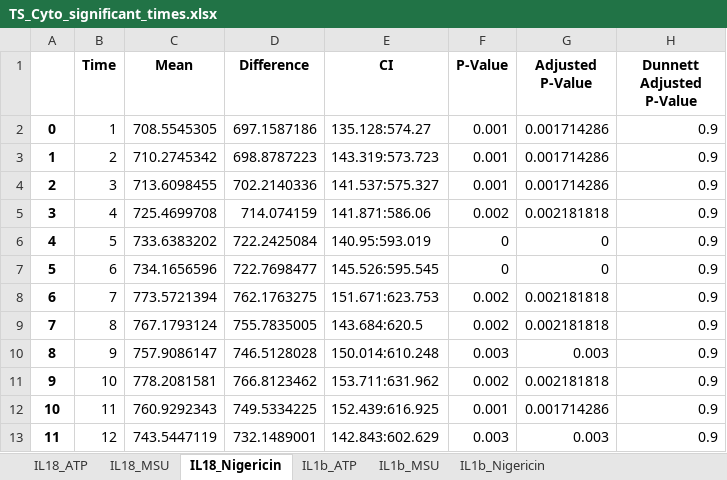
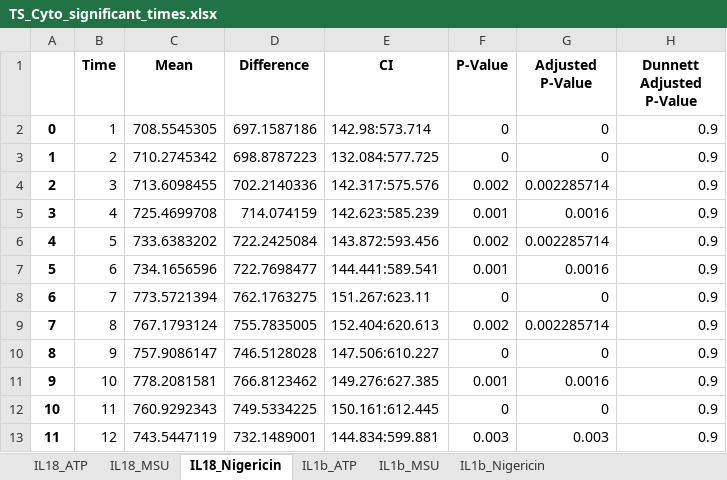
Before and after one commit to rpotter6298/temporal_cytokine_inflammasome, an Excel workbook: reports/TS_Cyto_significant_times.xlsx, sheet IL18_Nigericin, drawn as a sheet; only a part is shown; values as stored, in another font and other column widths than the file's, no borders; the diff covers the shown part only; the diff names each change by its address in the sheet, - before the commit and + after, or states it on an @@ line.

```diff
--- a/reports/TS_Cyto_significant_times.xlsx (sheet IL18_Nigericin)
+++ b/reports/TS_Cyto_significant_times.xlsx (sheet IL18_Nigericin)
-E2 (CI): 135.128:574.27
+E2 (CI): 142.98:573.714
-F2:F3 (P-Value): 0.001
+F2:F3 (P-Value): 0
-G2:G3 (Adjusted P-Value): 0.001714286
+G2:G3 (Adjusted P-Value): 0
-E3 (CI): 143.319:573.723
+E3 (CI): 132.084:577.725
-E4 (CI): 141.537:575.327
+E4 (CI): 142.317:575.576
-F4 (P-Value): 0.001
+F4 (P-Value): 0.002
-G4 (Adjusted P-Value): 0.001714286
+G4 (Adjusted P-Value): 0.002285714
-E5 (CI): 141.871:586.06
+E5 (CI): 142.623:585.239
-F5 (P-Value): 0.002
+F5 (P-Value): 0.001
-G5 (Adjusted P-Value): 0.002181818
+G5 (Adjusted P-Value): 0.0016
-E6 (CI): 140.95:593.019
+E6 (CI): 143.872:593.456
-F6 (P-Value): 0
+F6 (P-Value): 0.002
-G6 (Adjusted P-Value): 0
+G6 (Adjusted P-Value): 0.002285714
-E7 (CI): 145.526:595.545
+E7 (CI): 144.441:589.541
-F7 (P-Value): 0
+F7 (P-Value): 0.001
-G7 (Adjusted P-Value): 0
+G7 (Adjusted P-Value): 0.0016
-E8 (CI): 151.671:623.753
+E8 (CI): 151.267:623.11
-F8 (P-Value): 0.002
+F8 (P-Value): 0
-G8 (Adjusted P-Value): 0.002181818
+G8 (Adjusted P-Value): 0
-E9 (CI): 143.684:620.5
+E9 (CI): 152.404:620.613
-G9 (Adjusted P-Value): 0.002181818
+G9 (Adjusted P-Value): 0.002285714
-E10 (CI): 150.014:610.248
+E10 (CI): 147.506:610.227
-F10 (P-Value): 0.003
+F10 (P-Value): 0
-G10 (Adjusted P-Value): 0.003
+G10 (Adjusted P-Value): 0
-E11 (CI): 153.711:631.962
+E11 (CI): 149.276:627.385
-F11 (P-Value): 0.002
+F11 (P-Value): 0.001
-G11 (Adjusted P-Value): 0.002181818
+G11 (Adjusted P-Value): 0.0016
-E12 (CI): 152.439:616.925
+E12 (CI): 150.161:612.445
-F12 (P-Value): 0.001
+F12 (P-Value): 0
-G12 (Adjusted P-Value): 0.001714286
+G12 (Adjusted P-Value): 0
-E13 (CI): 142.843:602.629
+E13 (CI): 144.834:599.881
```
Also changed, not shown: 32 edited cells elsewhere in this sheet, sheet IL18_MSU, sheet IL1b_ATP, sheet IL1b_MSU, sheet IL18_ATP, sheet IL1b_Nigericin, reports/TS_Speck_significant_times.xlsx, reports/modifier_impact_TS_Speck.xlsx, 3 other files.
